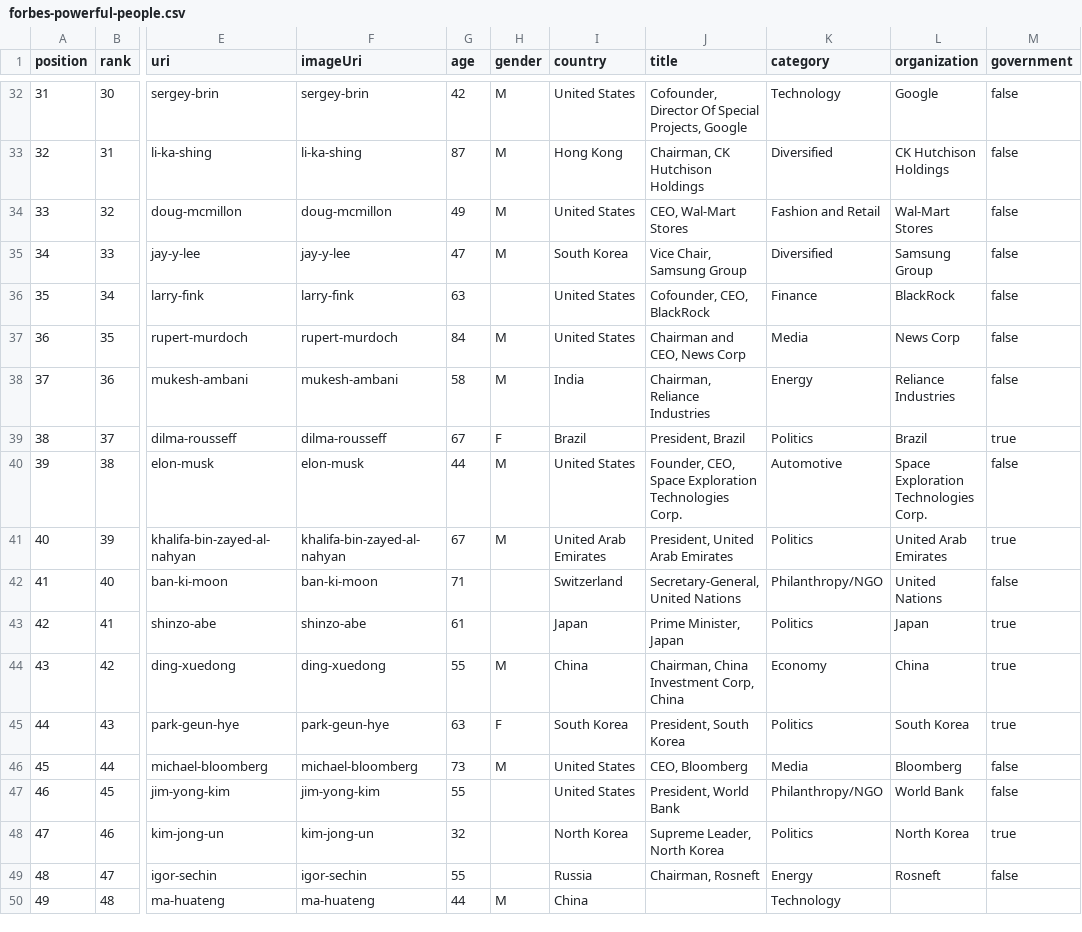
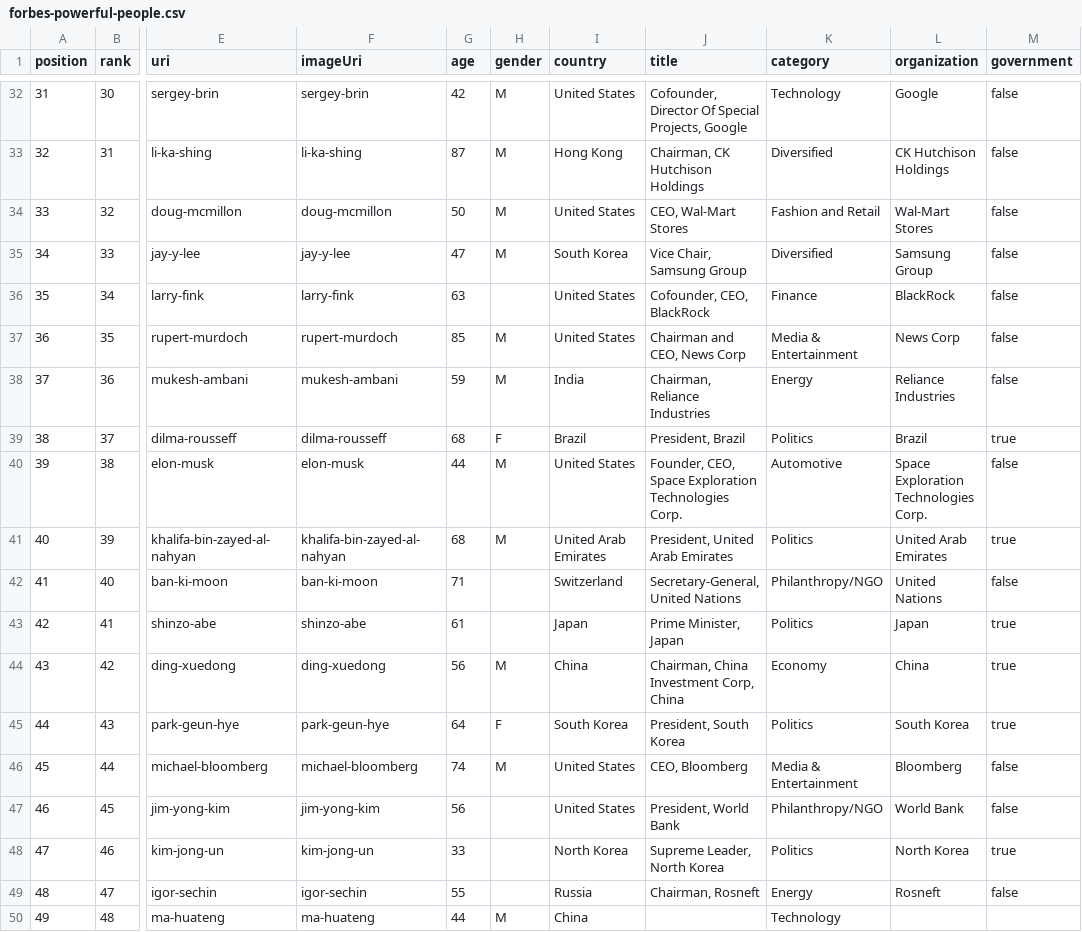
Before and after one commit to maxharlow/scrape-forbes, a CSV file: forbes-powerful-people.csv, drawn as a sheet; only a part is shown, gaps mark what is left out; the diff covers the shown part only; the diff names each change by its address in the sheet, - before the commit and + after, or states it on an @@ line.

```diff
--- a/forbes-powerful-people.csv
+++ b/forbes-powerful-people.csv
-G34 (age): 49
+G34 (age): 50
-G37 (age): 84
+G37 (age): 85
-K37 (category): Media
+K37 (category): Media & Entertainment
-G38 (age): 58
+G38 (age): 59
-G39 (age): 67
+G39 (age): 68
-G41 (age): 67
+G41 (age): 68
-G44 (age): 55
+G44 (age): 56
-G45 (age): 63
+G45 (age): 64
-G46 (age): 73
+G46 (age): 74
-K46 (category): Media
+K46 (category): Media & Entertainment
-G47 (age): 55
+G47 (age): 56
-G48 (age): 32
+G48 (age): 33
```
Also changed, not shown: 31 edited cells elsewhere in this file, forbes-china-billionaires.csv, forbes-hedge-fund-managers.csv, 2 other files.
